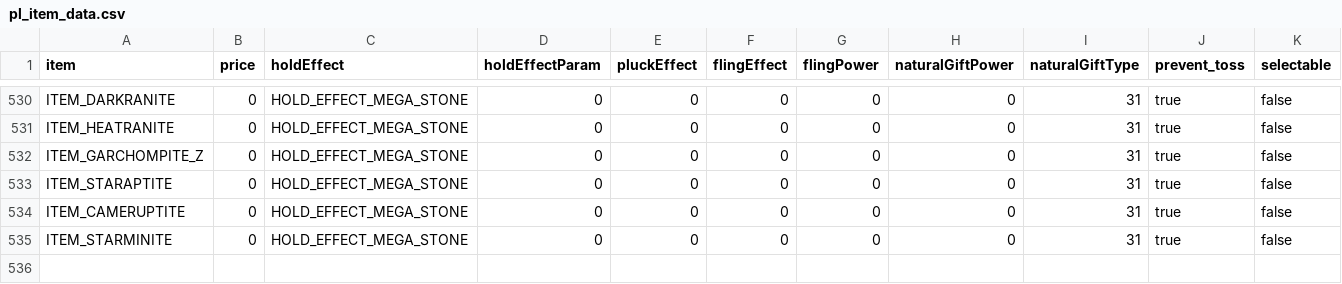
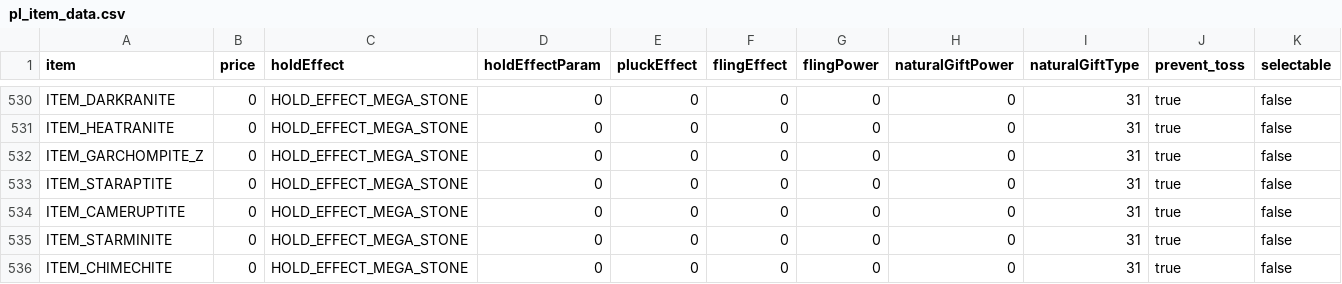
Before and after one commit to matt-newhall/plat-hack-decomp, a CSV file: res/items/pl_item_data.csv, drawn as a sheet; only a part is shown, gaps mark what is left out; rows hold the shown columns only; the diff names each change by its address in the sheet, - before the commit and + after, or states it on an @@ line.

Commit message:
feat: add Mega Chimecho

```diff
--- a/res/items/pl_item_data.csv
+++ b/res/items/pl_item_data.csv
+row 536: ITEM_CHIMECHITE | 0 | HOLD_EFFECT_MEGA_STONE | 0 | 0 | 0 | 0 | 0 | 31 | true | false
```
Also changed, not shown: 31 other files.
